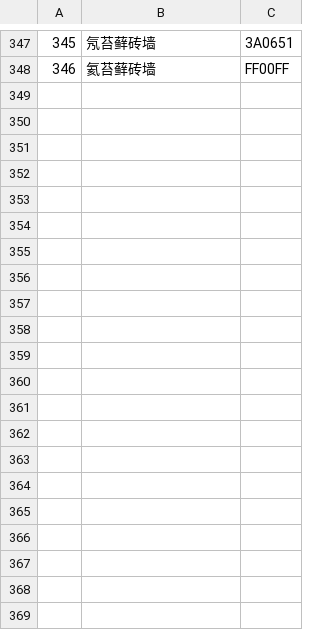
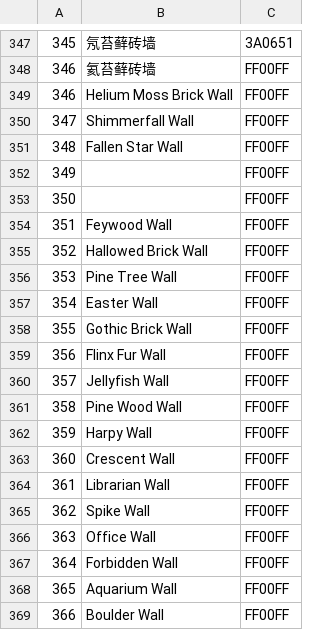
Before and after one commit to hufang360/TShockWorldModify, a CSV file: WorldModify/res/Wall.csv, drawn as a sheet; only a part is shown, gaps mark what is left out; the diff names each change by its address in the sheet, - before the commit and + after, or states it on an @@ line.

```diff
--- a/WorldModify/res/Wall.csv
+++ b/WorldModify/res/Wall.csv
+row 349: 346 | Helium Moss Brick Wall | FF00FF
+row 350: 347 | Shimmerfall Wall | FF00FF
+row 351: 348 | Fallen Star Wall | FF00FF
+row 352: 349 |  | FF00FF
+row 353: 350 |  | FF00FF
+row 354: 351 | Feywood Wall | FF00FF
+row 355: 352 | Hallowed Brick Wall | FF00FF
+row 356: 353 | Pine Tree Wall | FF00FF
+row 357: 354 | Easter Wall | FF00FF
+row 358: 355 | Gothic Brick Wall | FF00FF
+row 359: 356 | Flinx Fur Wall | FF00FF
+row 360: 357 | Jellyfish Wall | FF00FF
+row 361: 358 | Pine Wood Wall | FF00FF
+row 362: 359 | Harpy Wall | FF00FF
+row 363: 360 | Crescent Wall | FF00FF
+row 364: 361 | Librarian Wall | FF00FF
+row 365: 362 | Spike Wall | FF00FF
+row 366: 363 | Office Wall | FF00FF
+row 367: 364 | Forbidden Wall | FF00FF
+row 368: 365 | Aquarium Wall | FF00FF
+row 369: 366 | Boulder Wall | FF00FF
```
Also changed, not shown: WorldModify/res/Tile.csv, 6 other files.
